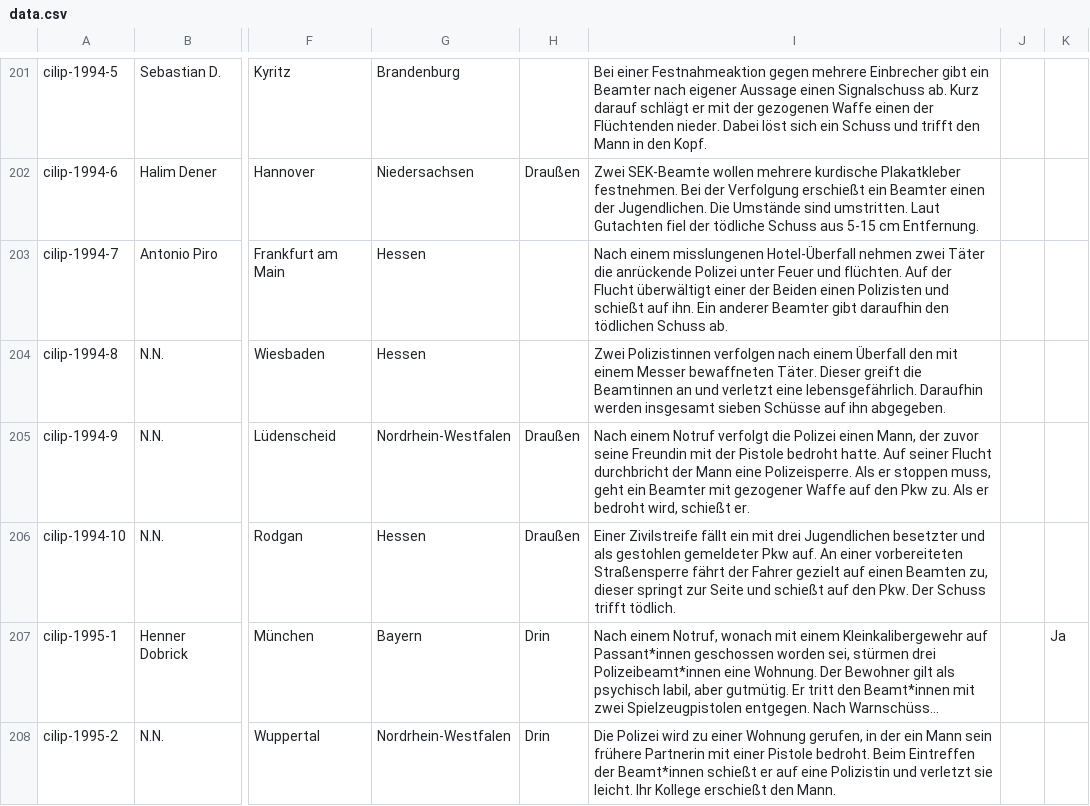
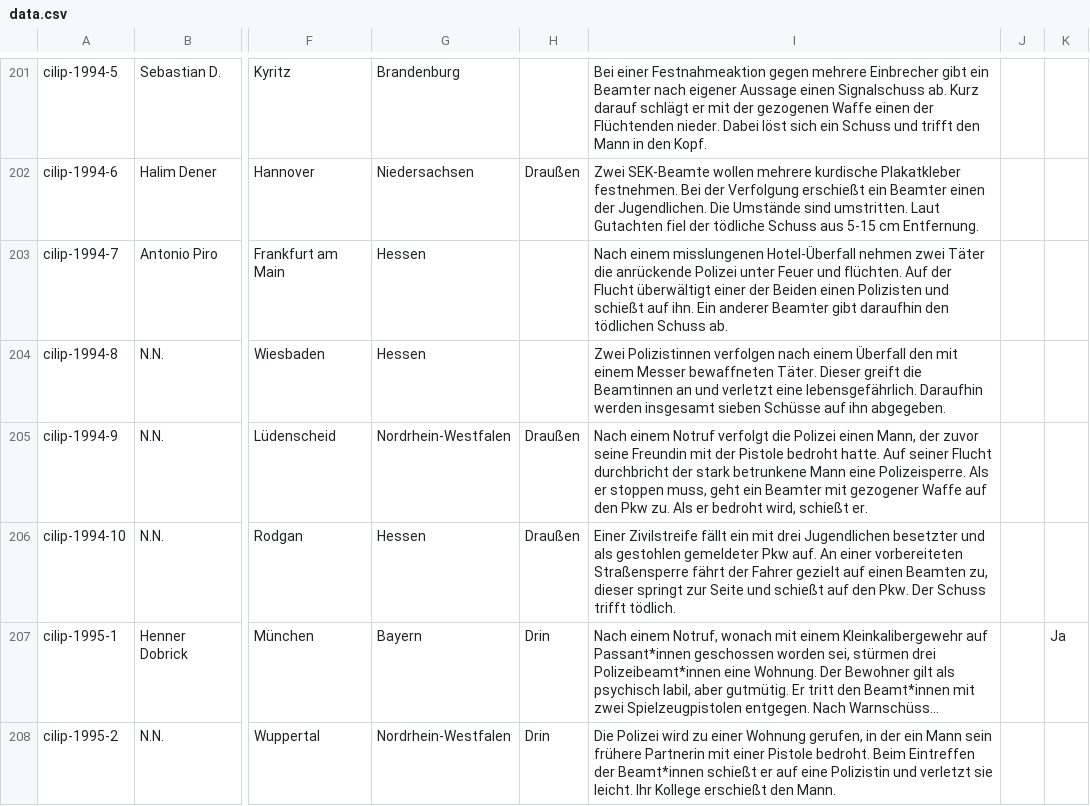
Before and after one commit to cilip-de/polizeischuesse.cilip.de, a CSV file: public/data.csv, drawn as a sheet; only a part is shown, gaps mark what is left out; long unchanged cells end in …; the diff covers the shown part only; the diff names each change by its address in the sheet, - before the commit and + after, or states it on an @@ line.

```diff
--- a/public/data.csv
+++ b/public/data.csv
-I205: …durchbricht der Mann eine…
+I205: …durchbricht der stark betrunkene Mann eine…
```
Also changed, not shown: 15 edited cells elsewhere in this file.
